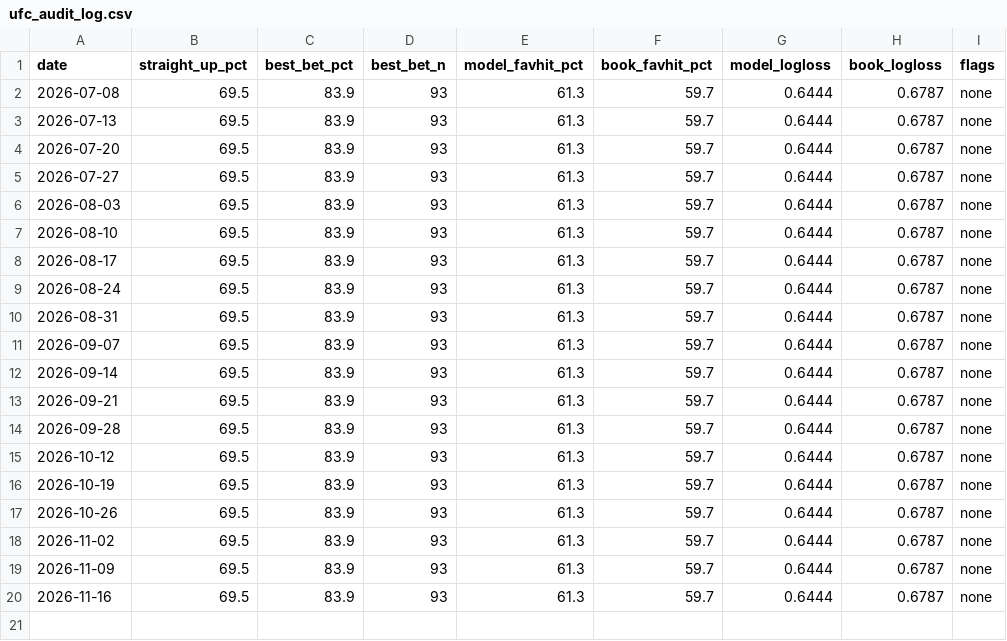
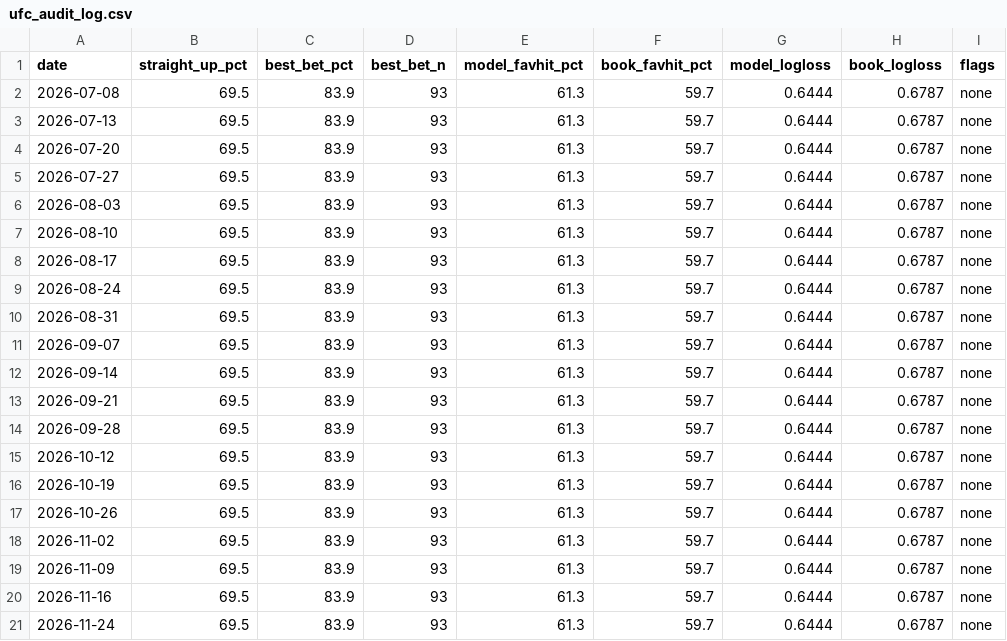
Before and after one commit to benbr11/EdgeLabs, a CSV file: ufc_audit_log.csv, drawn as a sheet; the diff names each change by its address in the sheet, - before the commit and + after, or states it on an @@ line.

```diff
--- a/ufc_audit_log.csv
+++ b/ufc_audit_log.csv
+row 21: 2026-11-24 | 69.5 | 83.9 | 93 | 61.3 | 59.7 | 0.6444 | 0.6787 | none
```
